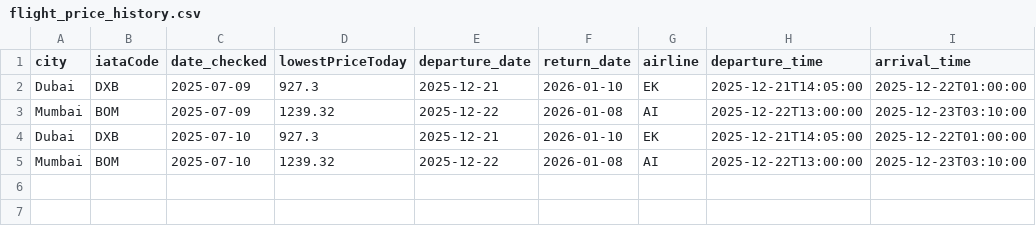
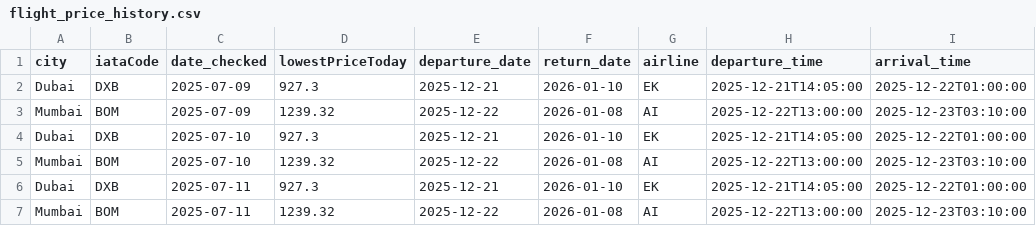
Before and after one commit to aseemTRANS/flight_tracker, a CSV file: flight_price_history.csv, drawn as a sheet; the diff names each change by its address in the sheet, - before the commit and + after, or states it on an @@ line.

```diff
--- a/flight_price_history.csv
+++ b/flight_price_history.csv
+row 6: Dubai | DXB | 2025-07-11 | 927.3 | 2025-12-21 | 2026-01-10 | EK | 2025-12-21T14:05:00 | 2025-12-22T01:00:00
+row 7: Mumbai | BOM | 2025-07-11 | 1239.32 | 2025-12-22 | 2026-01-08 | AI | 2025-12-22T13:00:00 | 2025-12-23T03:10:00
```
